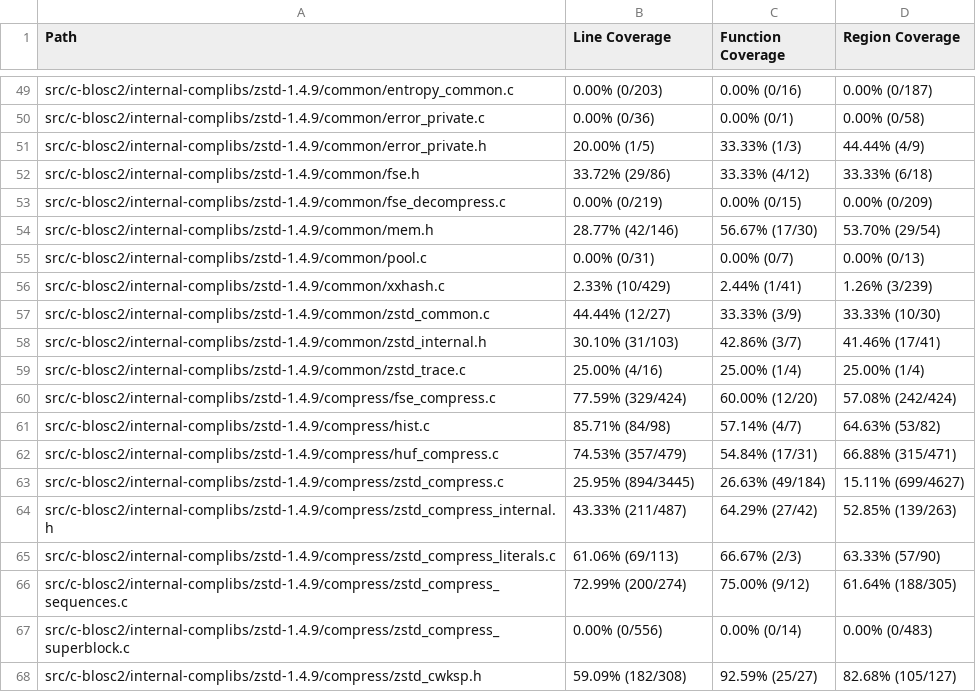
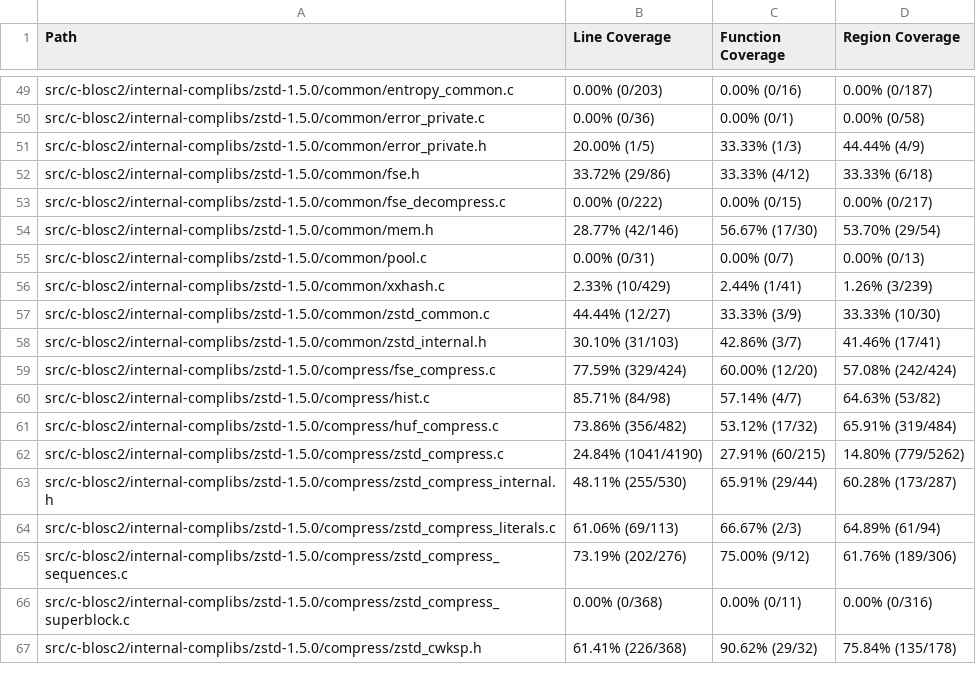
Before and after one commit to workerTmp/Nliossa_2, a CSV file: myWeb/CsvCov_c-blosc2_compress_chunk_fuzzer.csv, drawn as a sheet; only a part is shown, gaps mark what is left out; removed rows and columns are numbered as before the commit, all else as after; the diff covers the shown part only; the diff names each change by its address in the sheet, - before the commit and + after, or states it on an @@ line.

```diff
--- a/myWeb/CsvCov_c-blosc2_compress_chunk_fuzzer.csv
+++ b/myWeb/CsvCov_c-blosc2_compress_chunk_fuzzer.csv
-A49 (Path): src/c-blosc2/internal-complibs/zstd-1.4.9/common/entropy_common.c
+A49 (Path): src/c-blosc2/internal-complibs/zstd-1.5.0/common/entropy_common.c
-A50 (Path): src/c-blosc2/internal-complibs/zstd-1.4.9/common/error_private.c
+A50 (Path): src/c-blosc2/internal-complibs/zstd-1.5.0/common/error_private.c
-A51 (Path): src/c-blosc2/internal-complibs/zstd-1.4.9/common/error_private.h
+A51 (Path): src/c-blosc2/internal-complibs/zstd-1.5.0/common/error_private.h
-A52 (Path): src/c-blosc2/internal-complibs/zstd-1.4.9/common/fse.h
+A52 (Path): src/c-blosc2/internal-complibs/zstd-1.5.0/common/fse.h
-A53 (Path): src/c-blosc2/internal-complibs/zstd-1.4.9/common/fse_decompress.c
+A53 (Path): src/c-blosc2/internal-complibs/zstd-1.5.0/common/fse_decompress.c
-B53 (Line Coverage): 0.00% (0/219)
+B53 (Line Coverage): 0.00% (0/222)
-D53 (Region Coverage): 0.00% (0/209)
+D53 (Region Coverage): 0.00% (0/217)
-A54 (Path): src/c-blosc2/internal-complibs/zstd-1.4.9/common/mem.h
+A54 (Path): src/c-blosc2/internal-complibs/zstd-1.5.0/common/mem.h
-A55 (Path): src/c-blosc2/internal-complibs/zstd-1.4.9/common/pool.c
+A55 (Path): src/c-blosc2/internal-complibs/zstd-1.5.0/common/pool.c
-A56 (Path): src/c-blosc2/internal-complibs/zstd-1.4.9/common/xxhash.c
+A56 (Path): src/c-blosc2/internal-complibs/zstd-1.5.0/common/xxhash.c
-A57 (Path): src/c-blosc2/internal-complibs/zstd-1.4.9/common/zstd_common.c
+A57 (Path): src/c-blosc2/internal-complibs/zstd-1.5.0/common/zstd_common.c
-A58 (Path): src/c-blosc2/internal-complibs/zstd-1.4.9/common/zstd_internal.h
+A58 (Path): src/c-blosc2/internal-complibs/zstd-1.5.0/common/zstd_internal.h
-row 59: src/c-blosc2/internal-complibs/zstd-1.4.9/common/zstd_trace.c | 25.00% (4/16) | 25.00% (1/4) | 25.00% (1/4)
-A59 (Path): src/c-blosc2/internal-complibs/zstd-1.4.9/compress/fse_compress.c
+A59 (Path): src/c-blosc2/internal-complibs/zstd-1.5.0/compress/fse_compress.c
-A60 (Path): src/c-blosc2/internal-complibs/zstd-1.4.9/compress/hist.c
+A60 (Path): src/c-blosc2/internal-complibs/zstd-1.5.0/compress/hist.c
-row 62: src/c-blosc2/internal-complibs/zstd-1.4.9/compress/huf_compress.c | 74.53% (357/479) | 54.84% (17/31) | 66.88% (315/471)
-row 63: src/c-blosc2/internal-complibs/zstd-1.4.9/compress/zstd_compress.c | 25.95% (894/3445) | 26.63% (49/184) | 15.11% (699/4627)
-row 64: src/c-blosc2/internal-complibs/zstd-1.4.9/compress/zstd_compress_internal.h | 43.33% (211/487) | 64.29% (27/42) | 52.85% (139/263)
+row 61: src/c-blosc2/internal-complibs/zstd-1.5.0/compress/huf_compress.c | 73.86% (356/482) | 53.12% (17/32) | 65.91% (319/484)
+row 62: src/c-blosc2/internal-complibs/zstd-1.5.0/compress/zstd_compress.c | 24.84% (1041/4190) | 27.91% (60/215) | 14.80% (779/5262)
+row 63: src/c-blosc2/internal-complibs/zstd-1.5.0/compress/zstd_compress_internal.h | 48.11% (255/530) | 65.91% (29/44) | 60.28% (173/287)
-A64 (Path): src/c-blosc2/internal-complibs/zstd-1.4.9/compress/zstd_compress_literals.c
+A64 (Path): src/c-blosc2/internal-complibs/zstd-1.5.0/compress/zstd_compress_literals.c
-D64 (Region Coverage): 63.33% (57/90)
+D64 (Region Coverage): 64.89% (61/94)
-A65 (Path): src/c-blosc2/internal-complibs/zstd-1.4.9/compress/zstd_compress_sequences.c
+A65 (Path): src/c-blosc2/internal-complibs/zstd-1.5.0/compress/zstd_compress_sequences.c
-B65 (Line Coverage): 72.99% (200/274)
+B65 (Line Coverage): 73.19% (202/276)
-D65 (Region Coverage): 61.64% (188/305)
+D65 (Region Coverage): 61.76% (189/306)
-A66 (Path): src/c-blosc2/internal-complibs/zstd-1.4.9/compress/zstd_compress_superblock.c
+A66 (Path): src/c-blosc2/internal-complibs/zstd-1.5.0/compress/zstd_compress_superblock.c
-B66 (Line Coverage): 0.00% (0/556)
+B66 (Line Coverage): 0.00% (0/368)
-C66 (Function Coverage): 0.00% (0/14)
+C66 (Function Coverage): 0.00% (0/11)
-D66 (Region Coverage): 0.00% (0/483)
+D66 (Region Coverage): 0.00% (0/316)
-row 68: src/c-blosc2/internal-complibs/zstd-1.4.9/compress/zstd_cwksp.h | 59.09% (182/308) | 92.59% (25/27) | 82.68% (105/127)
+row 67: src/c-blosc2/internal-complibs/zstd-1.5.0/compress/zstd_cwksp.h | 61.41% (226/368) | 90.62% (29/32) | 75.84% (135/178)
```
Also changed, not shown: 2 added rows, 2 removed rows and 48 edited cells elsewhere in this file, 2 other files.
